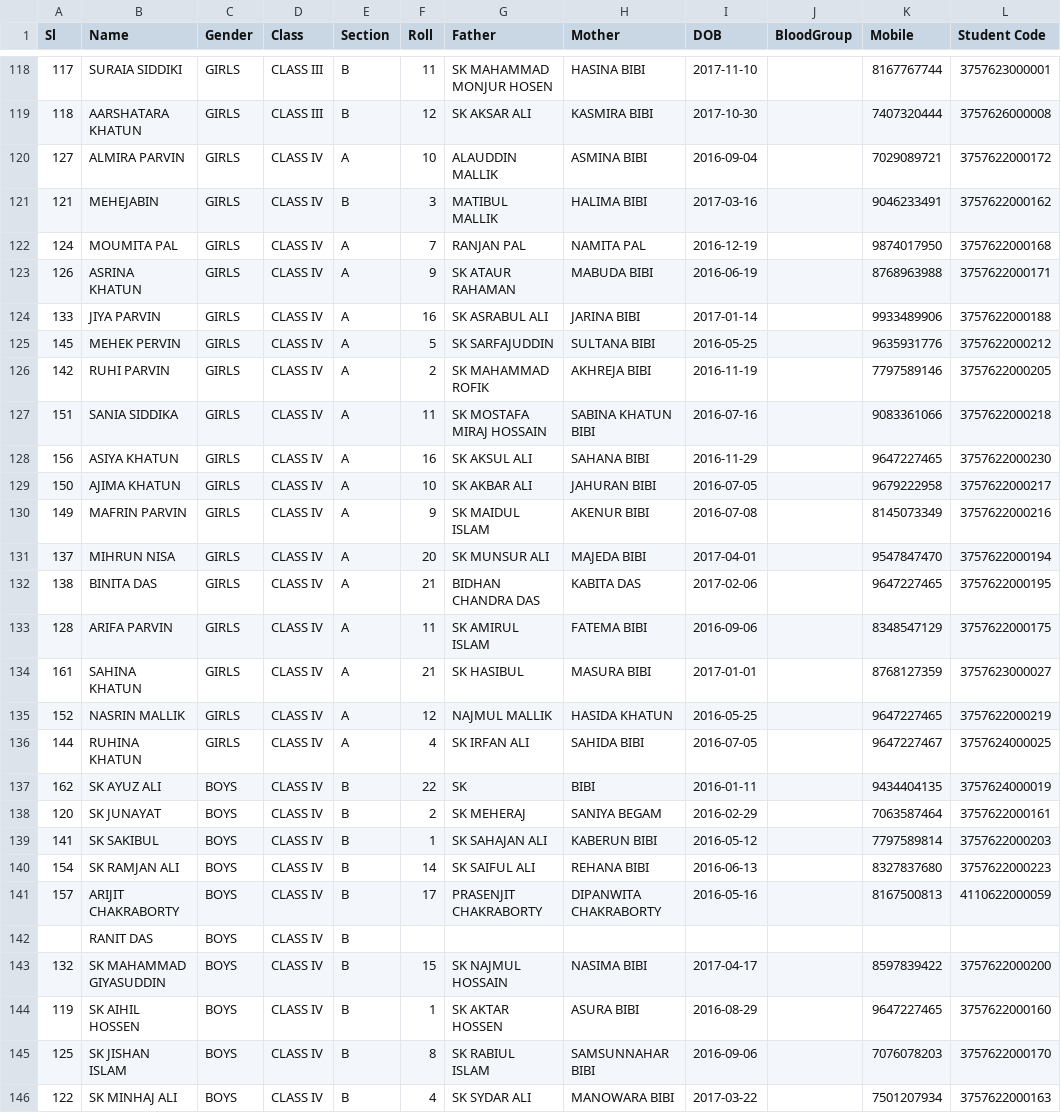
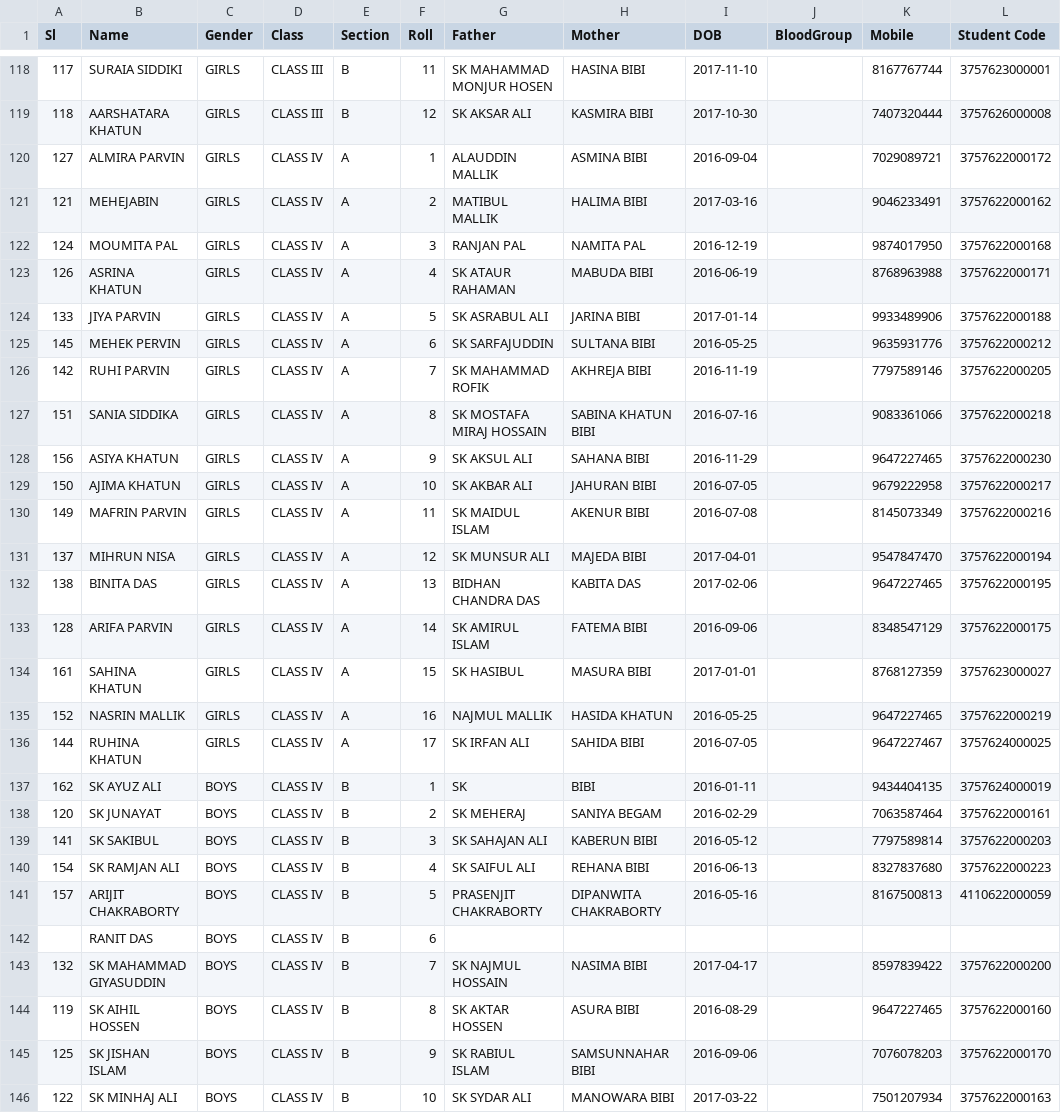
Before and after one commit to Bhagyabantapur-School/School-App, a CSV file: students.csv, drawn as a sheet; only a part is shown, gaps mark what is left out; the diff covers the shown part only; the diff names each change by its address in the sheet, - before the commit and + after, or states it on an @@ line.

Commit message:
Add files via upload

```diff
--- a/students.csv
+++ b/students.csv
-F120 (Roll): 10
+F120 (Roll): 1
-E121 (Section): B
+E121 (Section): A
-F121 (Roll): 3
+F121 (Roll): 2
-F122 (Roll): 7
+F122 (Roll): 3
-F123 (Roll): 9
+F123 (Roll): 4
-F124 (Roll): 16
+F124 (Roll): 5
-F125 (Roll): 5
+F125 (Roll): 6
-F126 (Roll): 2
+F126 (Roll): 7
-F127 (Roll): 11
+F127 (Roll): 8
-F128 (Roll): 16
+F128 (Roll): 9
-F130 (Roll): 9
+F130 (Roll): 11
-F131 (Roll): 20
+F131 (Roll): 12
-F132 (Roll): 21
+F132 (Roll): 13
-F133 (Roll): 11
+F133 (Roll): 14
-F134 (Roll): 21
+F134 (Roll): 15
-F135 (Roll): 12
+F135 (Roll): 16
-F136 (Roll): 4
+F136 (Roll): 17
-F137 (Roll): 22
+F137 (Roll): 1
-F139 (Roll): 1
+F139 (Roll): 3
-F140 (Roll): 14
+F140 (Roll): 4
-F141 (Roll): 17
+F141 (Roll): 5
-F142 (Roll): (empty)
+F142 (Roll): 6
-F143 (Roll): 15
+F143 (Roll): 7
-F144 (Roll): 1
+F144 (Roll): 8
-F145 (Roll): 8
+F145 (Roll): 9
-F146 (Roll): 4
+F146 (Roll): 10
```
Also changed, not shown: 20 edited cells elsewhere in this file.
